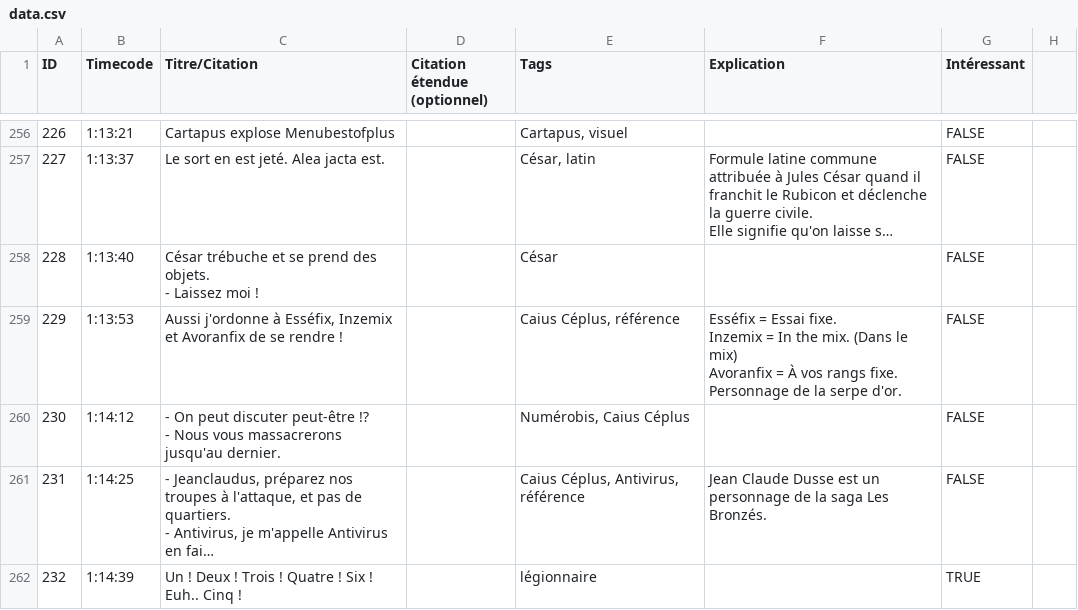
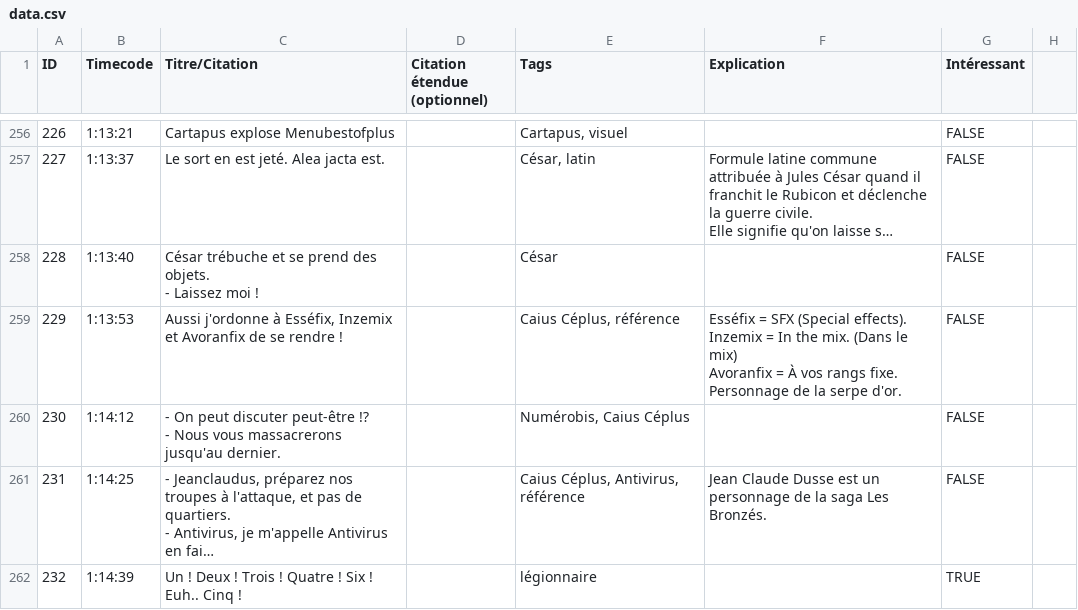
Before and after one commit to Uriopass/DomusQuietusDomus, a CSV file: data.csv, drawn as a sheet; only a part is shown, gaps mark what is left out; long unchanged cells end in …; ↵ is a line break in a cell; the diff names each change by its address in the sheet, - before the commit and + after, or states it on an @@ line.

Commit message:
sfx

```diff
--- a/data.csv
+++ b/data.csv
-F259 (Explication): Esséfix = Essai fixe. ↵ Inzemix =…
+F259 (Explication): Esséfix = SFX (Special effects). ↵ Inzemix =…
```
